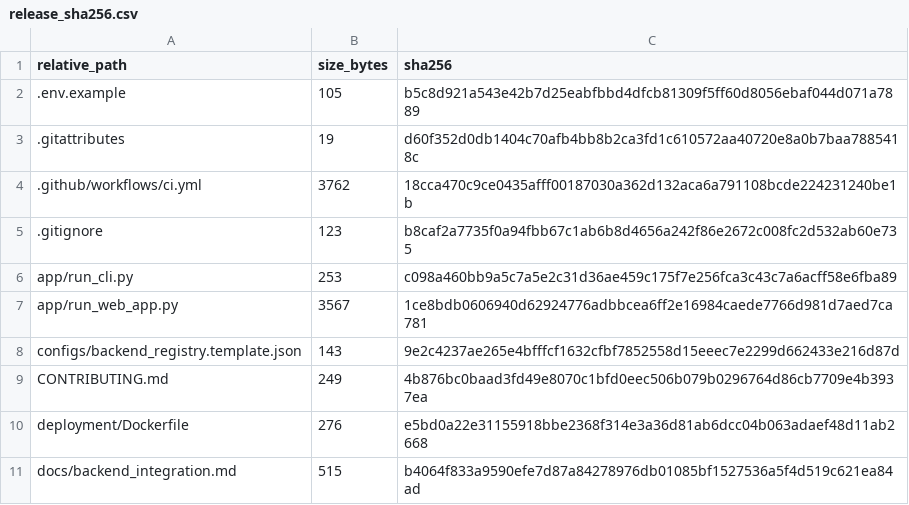
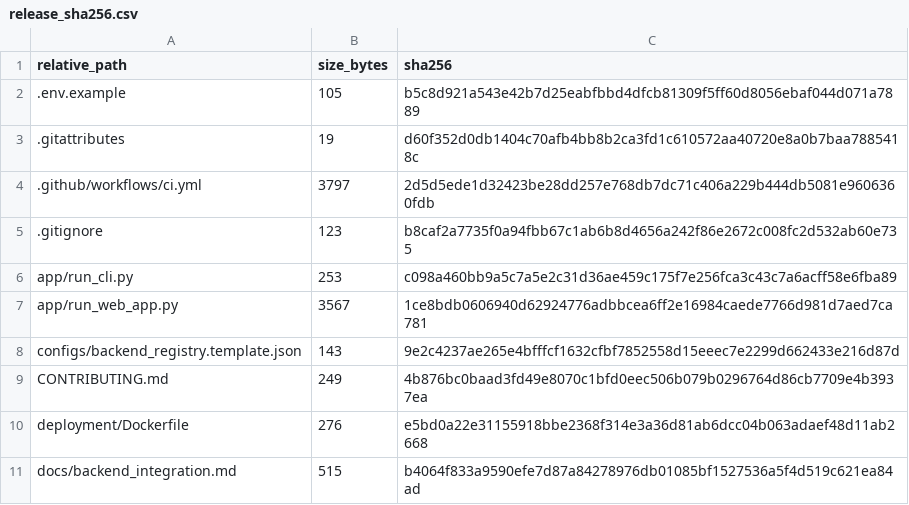
Before and after one commit to TK-makerX/be-benchmark, a CSV file: checksums/release_sha256.csv, drawn as a sheet; only a part is shown.

```diff
--- a/checksums/release_sha256.csv
+++ b/checksums/release_sha256.csv
@@ -3,3 +3,3 @@ relative_path,size_bytes,sha256
 .gitattributes,19,d60f352d0db1404c70afb4bb8b2ca3fd1c610572aa40720e8a0b7baa7885418c
-.github/workflows/ci.yml,3762,18cca470c9ce0435afff00187030a362d132aca6a791108bcde224231240be1b
+.github/workflows/ci.yml,3797,2d5d5ede1d32423be28dd257e768db7dc71c406a229b444db5081e9606360fdb
 .gitignore,123,b8caf2a7735f0a94fbb67c1ab6b8d4656a242f86e2672c008fc2d532ab60e735
```
Also changed, not shown: 1 other file.
